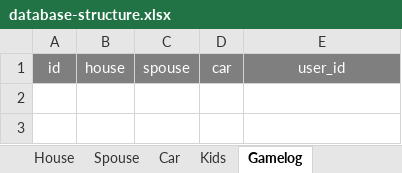
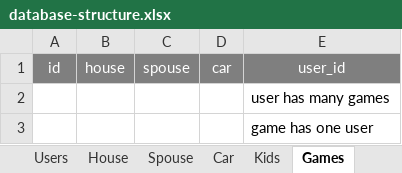
Before and after one commit to atxdubya/MASH.app, an Excel workbook: project_notes/database-structure.xlsx, sheet Games, drawn as a sheet; values as stored, in another font and other column widths than the file's, no borders; the diff names each change by its address in the sheet, - before the commit and + after, or states it on an @@ line.

```diff
--- a/project_notes/database-structure.xlsx (sheet Games)
+++ b/project_notes/database-structure.xlsx (sheet Games)
-sheet tab: Gamelog
+sheet tab: Games
+row 2:  |  |  |  | user has many games
+row 3:  |  |  |  | game has one user
```
Also changed, not shown: 25 other files.
